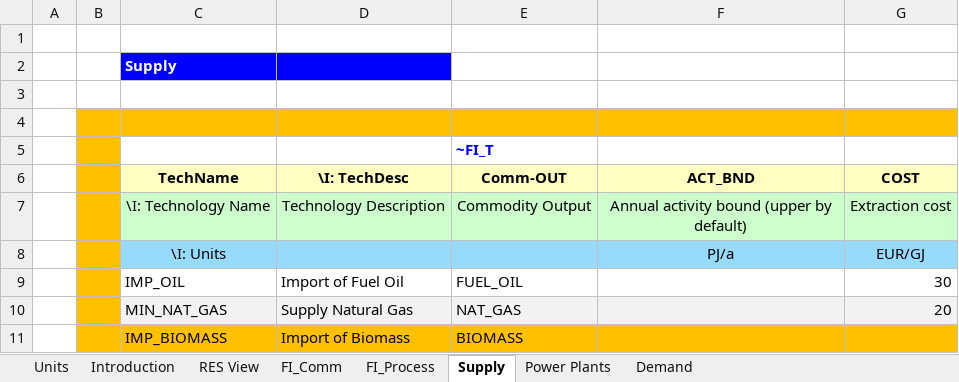
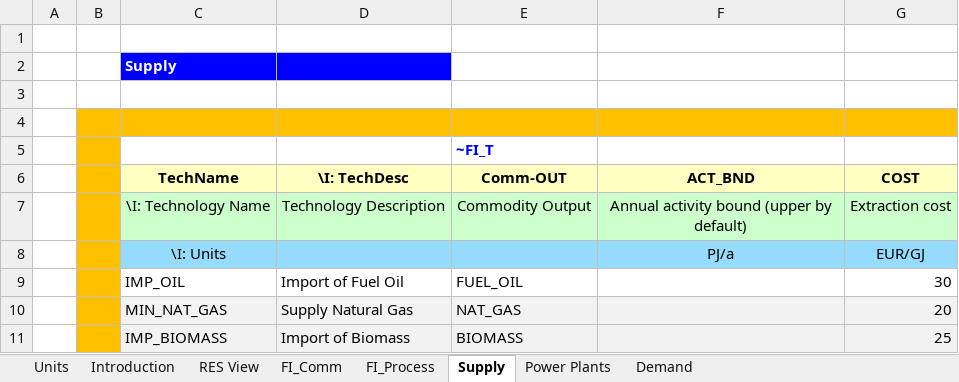
Before and after one commit to Emilia0607/IERP2, an Excel workbook: ELAND_01/VT_ELAND_ALL_V01.xlsx, sheet Supply, drawn as a sheet; values as stored, in another font and other column widths than the file's, no borders; the diff names each change by its address in the sheet, - before the commit and + after, or states it on an @@ line.

Commit message:
Add files via upload

```diff
--- a/ELAND_01/VT_ELAND_ALL_V01.xlsx (sheet Supply)
+++ b/ELAND_01/VT_ELAND_ALL_V01.xlsx (sheet Supply)
-C11:G11 fill: #FFC000
+C11:G11 fill: #F2F2F2
-G11 (COST): (empty)
+G11 (COST): 25
```
Also changed, not shown: sheet Power Plants.
